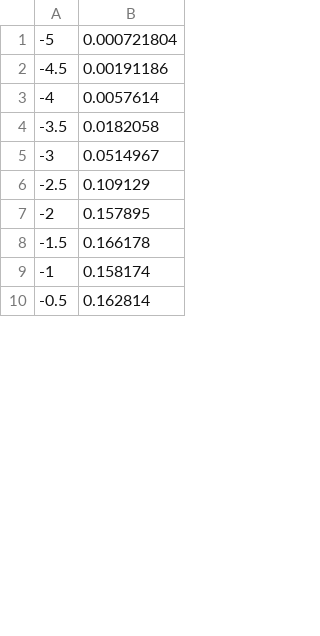
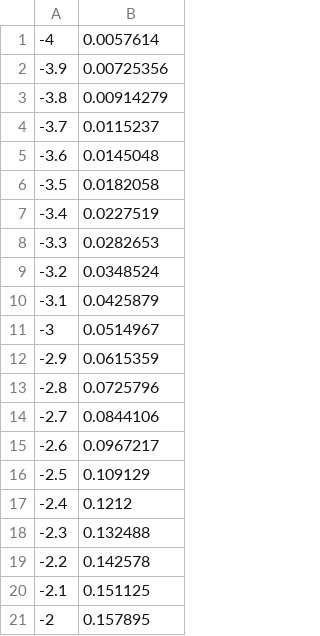
Before and after one commit to poliprojects/BNPlib, a CSV file: src/python/test_res/dens3.csv, drawn as a sheet; only a part is shown; the shorter side is filled out with more unchanged rows; removed rows and columns are numbered as before the commit, all else as after; the diff covers the shown part only; the diff names each change by its address in the sheet, - before the commit and + after, or states it on an @@ line.

```diff
--- a/src/python/test_res/dens3.csv
+++ b/src/python/test_res/dens3.csv
-row 1: -5 | 0.000721804
-row 2: -4.5 | 0.00191186
+row 2: -3.9 | 0.00725356
+row 3: -3.8 | 0.00914279
+row 4: -3.7 | 0.0115237
+row 5: -3.6 | 0.0145048
+row 7: -3.4 | 0.0227519
+row 8: -3.3 | 0.0282653
+row 9: -3.2 | 0.0348524
+row 10: -3.1 | 0.0425879
+row 12: -2.9 | 0.0615359
+row 13: -2.8 | 0.0725796
+row 14: -2.7 | 0.0844106
+row 15: -2.6 | 0.0967217
+row 17: -2.4 | 0.1212
+row 18: -2.3 | 0.132488
+row 19: -2.2 | 0.142578
+row 20: -2.1 | 0.151125
```
Also changed, not shown: 49 added rows and 3 removed rows elsewhere in this file, src/python/test_res/dens1.csv, src/python/test_res/dens2.csv, 13 other files.
